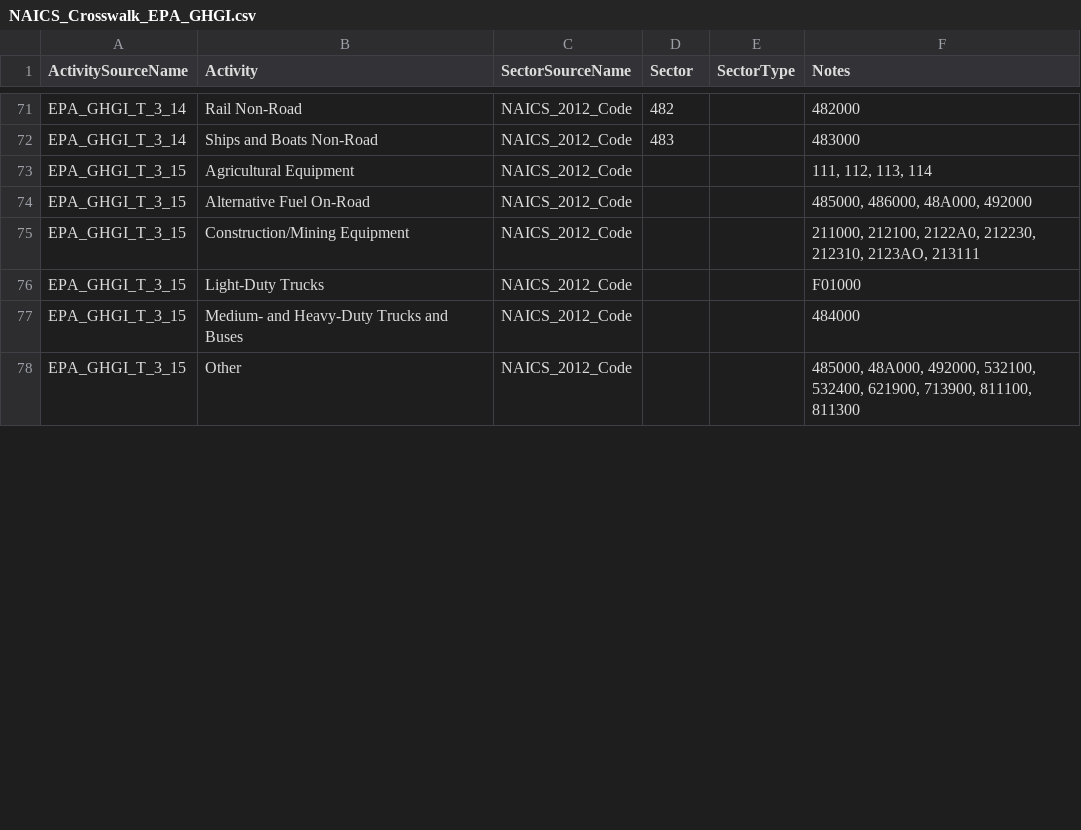
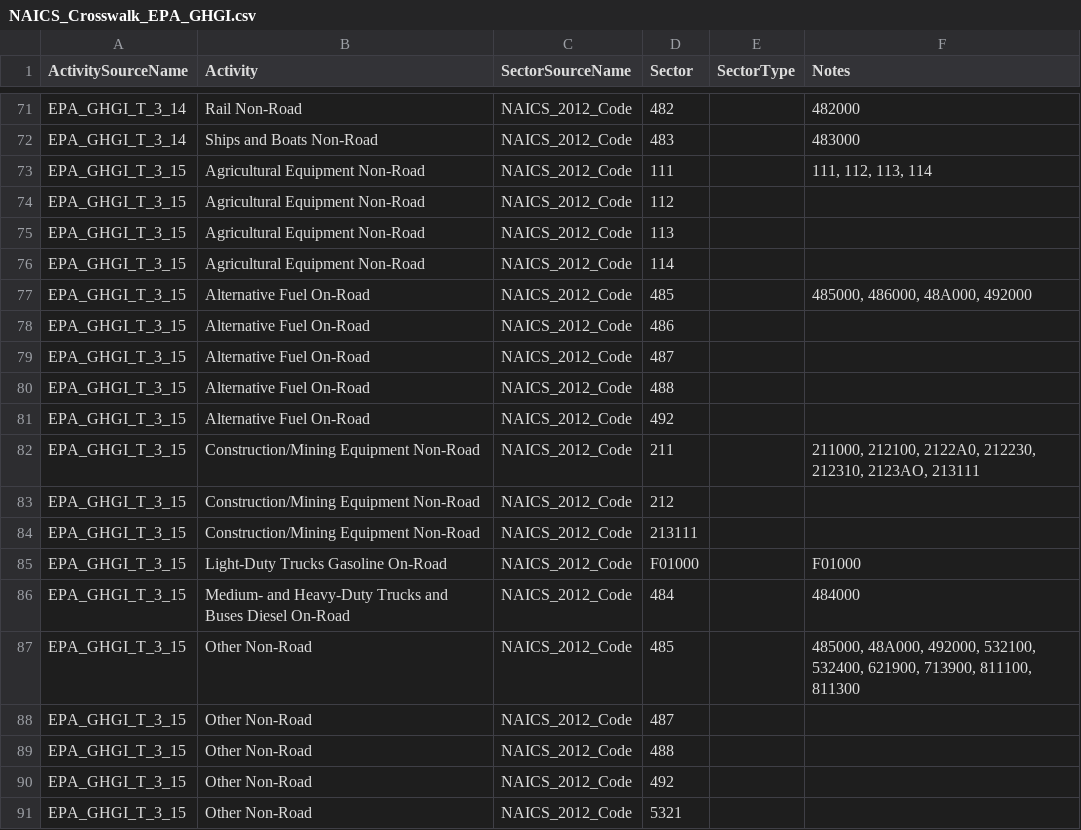
Before and after one commit to USEPA/flowsa, a CSV file: flowsa/data/activitytosectormapping/NAICS_Crosswalk_EPA_GHGI.csv, drawn as a sheet; only a part is shown, gaps mark what is left out; the diff covers the shown part only.

Commit message:
updates to non-mobile sectors

```diff
--- a/flowsa/data/activitytosectormapping/NAICS_Crosswalk_EPA_GHGI.csv
+++ b/flowsa/data/activitytosectormapping/NAICS_Crosswalk_EPA_GHGI.csv
@@ -72,7 +72,20 @@ EPA_GHGI_T_3_14,Rail Non-Road,NAICS_2012_Code,482,,482000
 EPA_GHGI_T_3_14,Ships and Boats Non-Road,NAICS_2012_Code,483,,483000
-EPA_GHGI_T_3_15,Agricultural Equipment,NAICS_2012_Code,,,"111, 112, 113, 114"
-EPA_GHGI_T_3_15,Alternative Fuel On-Road,NAICS_2012_Code,,,"485000, 486000, 48A000, 492000"
-EPA_GHGI_T_3_15,Construction/Mining Equipment,NAICS_2012_Code,,,"211000, 212100, 2122A0, 212230, 212310, 2123AO, 213111"
-EPA_GHGI_T_3_15,Light-Duty Trucks,NAICS_2012_Code,,,F01000
-EPA_GHGI_T_3_15,Medium- and Heavy-Duty Trucks and Buses,NAICS_2012_Code,,,484000
-EPA_GHGI_T_3_15,Other,NAICS_2012_Code,,,"485000, 48A000, 492000, 532100, 532400, 621900, 713900, 811100, 811300"
+EPA_GHGI_T_3_15,Agricultural Equipment Non-Road,NAICS_2012_Code,111,,"111, 112, 113, 114"
+EPA_GHGI_T_3_15,Agricultural Equipment Non-Road,NAICS_2012_Code,112,,
+EPA_GHGI_T_3_15,Agricultural Equipment Non-Road,NAICS_2012_Code,113,,
+EPA_GHGI_T_3_15,Agricultural Equipment Non-Road,NAICS_2012_Code,114,,
+EPA_GHGI_T_3_15,Alternative Fuel On-Road,NAICS_2012_Code,485,,"485000, 486000, 48A000, 492000"
+EPA_GHGI_T_3_15,Alternative Fuel On-Road,NAICS_2012_Code,486,,
+EPA_GHGI_T_3_15,Alternative Fuel On-Road,NAICS_2012_Code,487,,
+EPA_GHGI_T_3_15,Alternative Fuel On-Road,NAICS_2012_Code,488,,
+EPA_GHGI_T_3_15,Alternative Fuel On-Road,NAICS_2012_Code,492,,
+EPA_GHGI_T_3_15,Construction/Mining Equipment Non-Road,NAICS_2012_Code,211,,"211000, 212100, 2122A0, 212230, 212310, 2123AO, 213111"
+EPA_GHGI_T_3_15,Construction/Mining Equipment Non-Road,NAICS_2012_Code,212,,
+EPA_GHGI_T_3_15,Construction/Mining Equipment Non-Road,NAICS_2012_Code,213111,,
+EPA_GHGI_T_3_15,Light-Duty Trucks Gasoline On-Road,NAICS_2012_Code,F01000,,F01000
+EPA_GHGI_T_3_15,Medium- and Heavy-Duty Trucks and Buses Diesel On-Road,NAICS_2012_Code,484,,484000
+EPA_GHGI_T_3_15,Other Non-Road,NAICS_2012_Code,485,,"485000, 48A000, 492000, 532100, 532400, 621900, 713900, 811100, 811300"
+EPA_GHGI_T_3_15,Other Non-Road,NAICS_2012_Code,487,,
+EPA_GHGI_T_3_15,Other Non-Road,NAICS_2012_Code,488,,
+EPA_GHGI_T_3_15,Other Non-Road,NAICS_2012_Code,492,,
+EPA_GHGI_T_3_15,Other Non-Road,NAICS_2012_Code,5321,,
```
Also changed, not shown: 5 added rows, 1 removed row and 6 edited cells elsewhere in this file.
